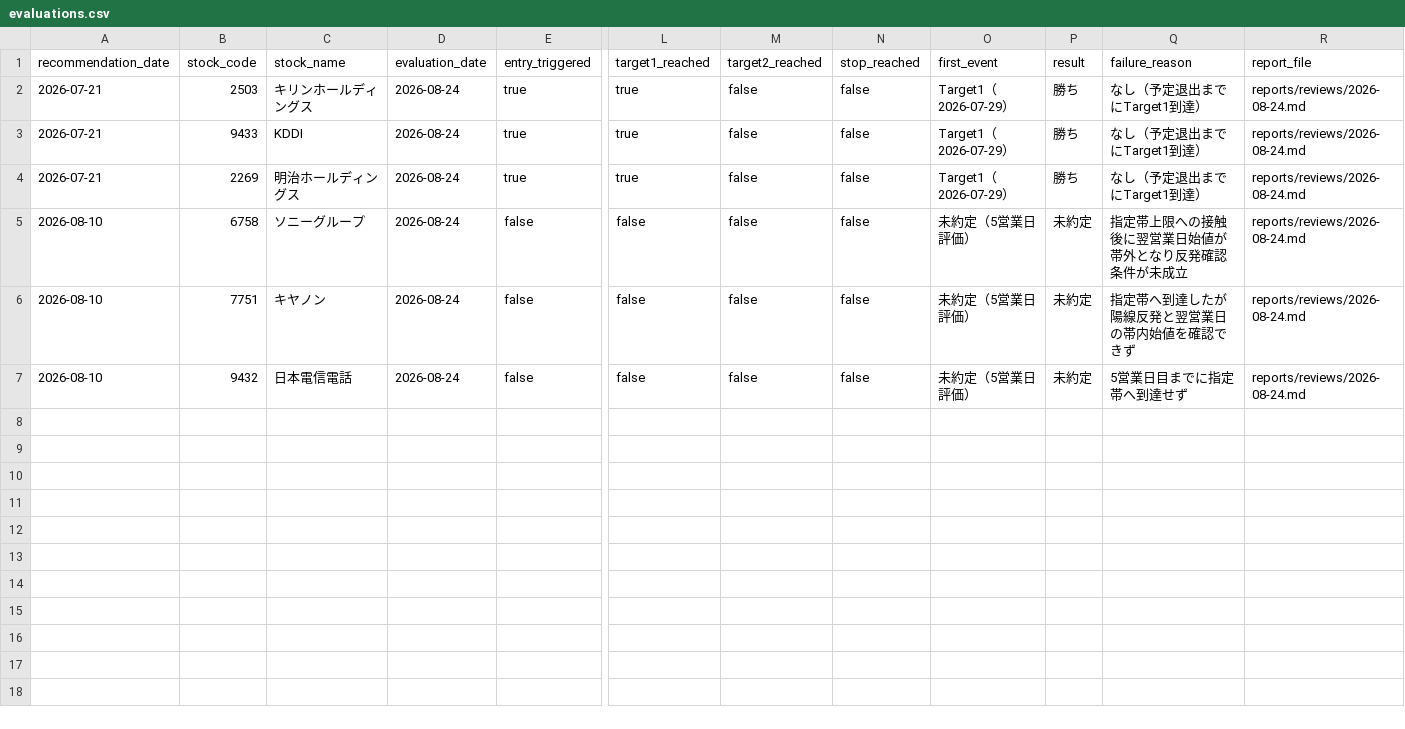
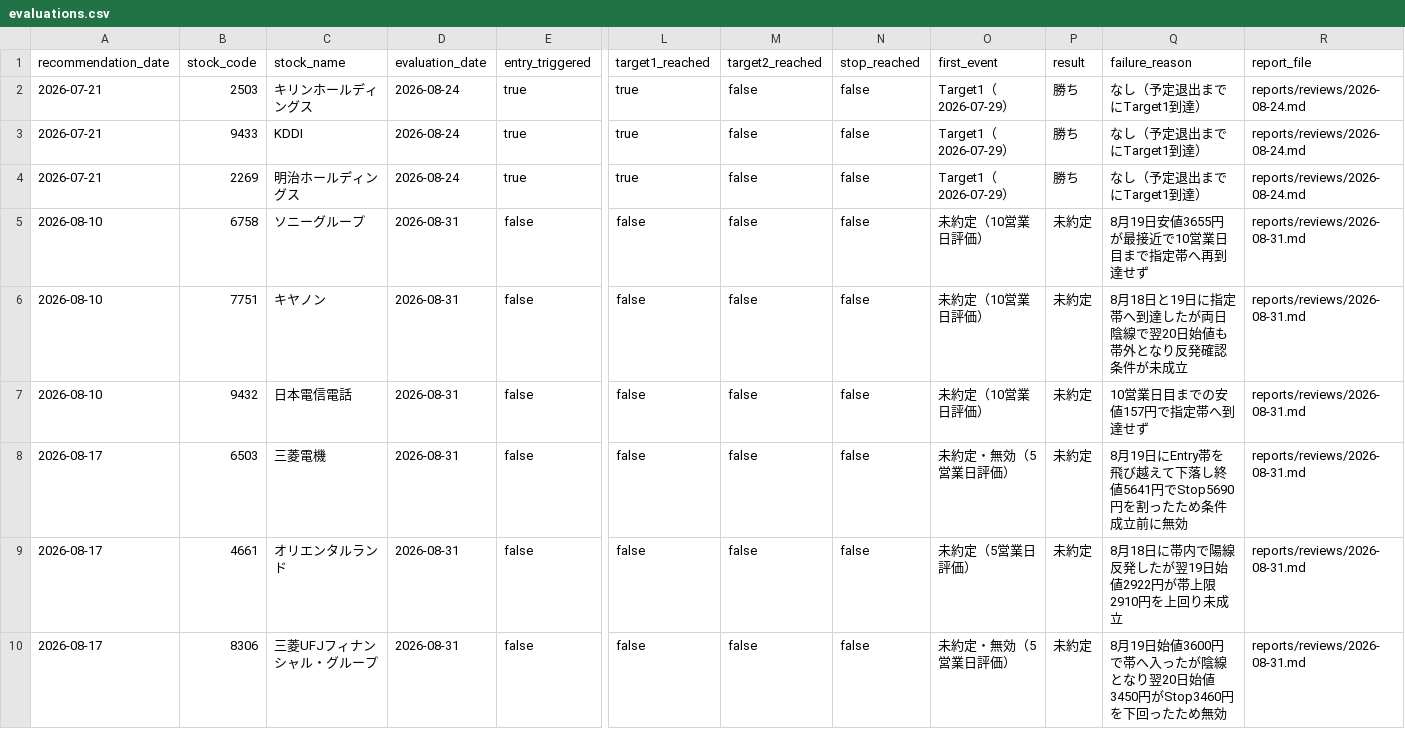
Before and after one commit to masurinkun/swing-ai-lab, a CSV file: history/evaluations.csv, drawn as a sheet; only a part is shown, gaps mark what is left out; rows hold the shown columns only; the diff names each change by its address in the sheet, - before the commit and + after, or states it on an @@ line.

```diff
--- a/history/evaluations.csv
+++ b/history/evaluations.csv
-D5:D7 (evaluation_date): 2026-08-24
+D5:D7 (evaluation_date): 2026-08-31
-O5:O7 (first_event): 未約定（5営業日評価）
+O5:O7 (first_event): 未約定（10営業日評価）
-Q5 (failure_reason): 指定帯上限への接触後に翌営業日始値が帯外となり反発確認条件が未成立
+Q5 (failure_reason): 8月19日安値3655円が最接近で10営業日目まで指定帯へ再到達せず
-R5:R7 (report_file): reports/reviews/2026-08-24.md
+R5:R7 (report_file): reports/reviews/2026-08-31.md
-Q6 (failure_reason): 指定帯へ到達したが陽線反発と翌営業日の帯内始値を確認できず
+Q6 (failure_reason): 8月18日と19日に指定帯へ到達したが両日陰線で翌20日始値も帯外となり反発確認条件が未成立
-Q7 (failure_reason): 5営業日目までに指定帯へ到達せず
+Q7 (failure_reason): 10営業日目までの安値157円で指定帯へ到達せず
+row 8: 2026-08-17 | 6503 | 三菱電機 | 2026-08-31 | false | false | false | false | 未約定・無効（5営業日評価） | 未約定 | 8月19日にEntry帯を飛び越えて下落し終値5641円でStop5690円を割ったため条件成立前に無効 | reports/reviews/2026-08-31.md
+row 9: 2026-08-17 | 4661 | オリエンタルランド | 2026-08-31 | false | false | false | false | 未約定（5営業日評価） | 未約定 | 8月18日に帯内で陽線反発したが翌19日始値2922円が帯上限2910円を上回り未成立 | reports/reviews/2026-08-31.md
+row 10: 2026-08-17 | 8306 | 三菱UFJフィナンシャル・グループ | 2026-08-31 | false | false | false | false | 未約定・無効（5営業日評価） | 未約定 | 8月19日始値3600円で帯へ入ったが陰線となり翌20日始値3450円がStop3460円を下回ったため無効 | reports/reviews/2026-08-31.md
```
Also changed, not shown: history/market_environment.csv, history/recommendations.csv, 3 other files.
